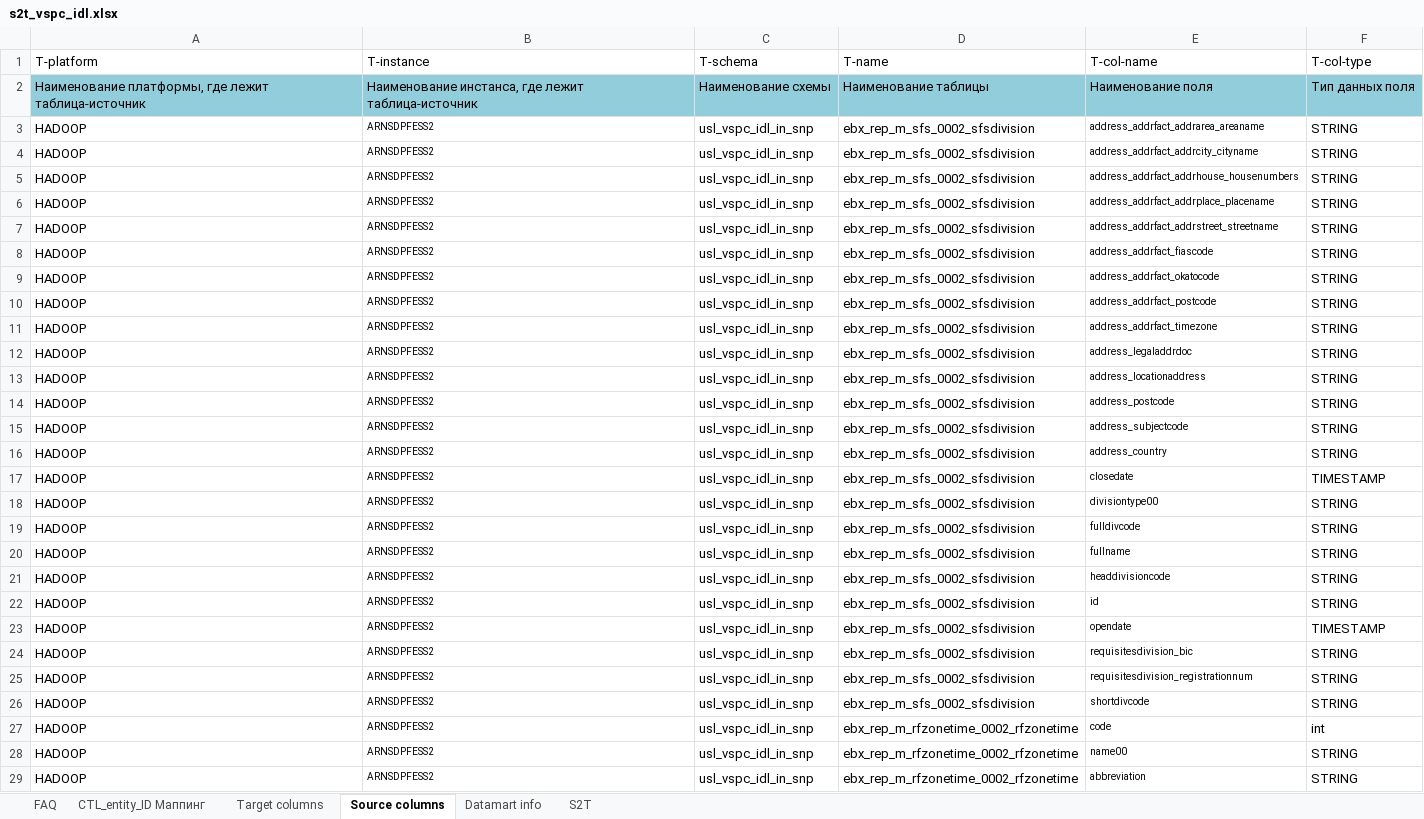
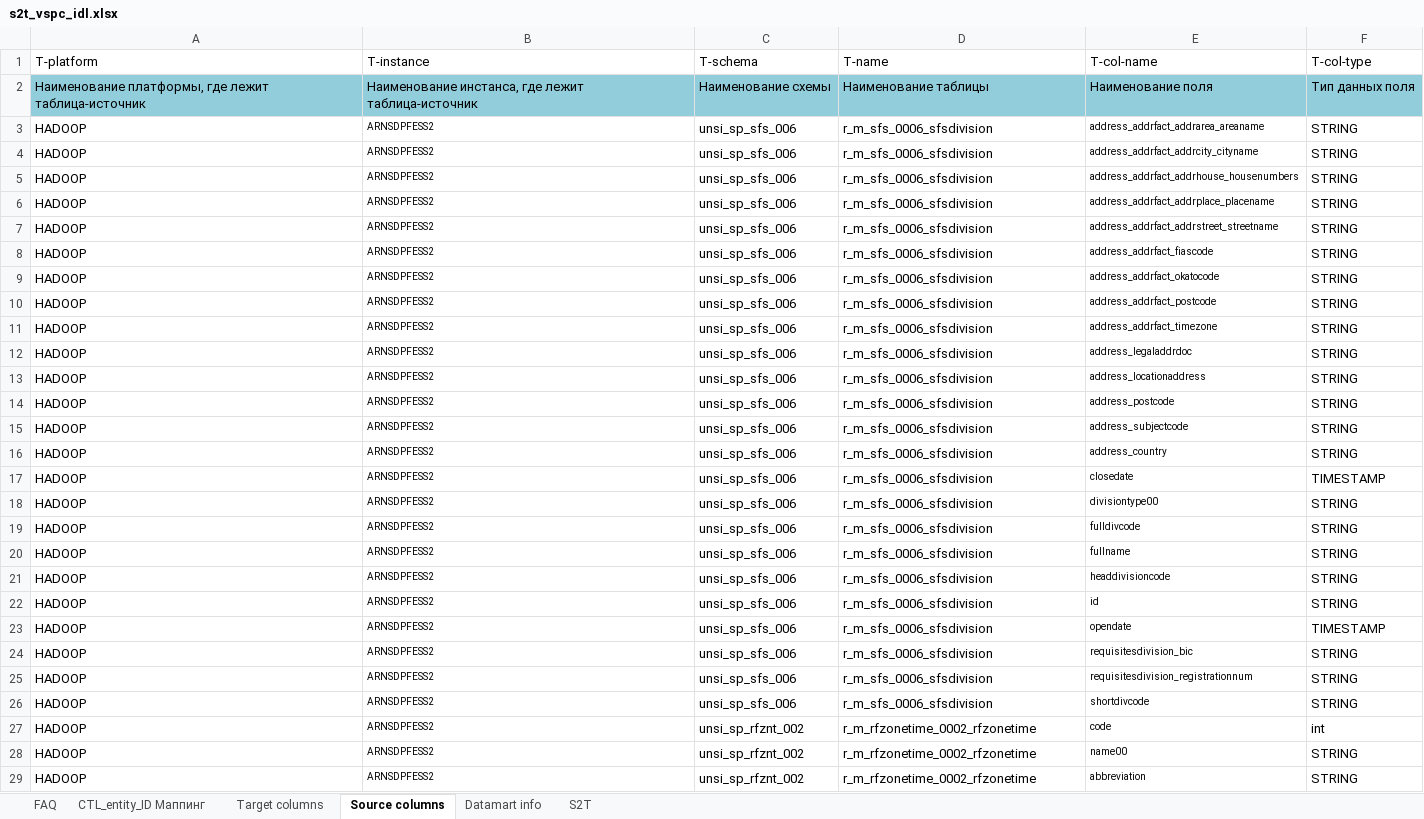
Before and after one commit to EtsuKeks/vspc_idl, an Excel workbook: src/main/resources/s2t/s2t_vspc_idl.xlsx, sheet Source columns, drawn as a sheet; only a part is shown; values as stored, in another font and other column widths than the file's, no borders; charts and pictures not drawn; the diff covers the shown part only; the diff names each change by its address in the sheet, - before the commit and + after, or states it on an @@ line.

Commit message:
VSPC_IDL (release/4.0): миграция источников справочников ebx->УНСИ (well v022) в resources
Замена входных справочников ebx на УНСИ (КАП807) по дельте well v022,
наложенной на delta release/4.0<->release/3.0:
- rfzonetime: usl_vspc_idl_in.ebx_rep_m_rfzonetime_0002 (953008916) ->
  unsi_sp_rfznt_002.r_m_rfzonetime_0002_rfzonetime (912080145)
- sfsdivision/successors: ebx_rep_m_sfs_0002 (953018846) ->
  unsi_sp_sfs_006.r_m_sfs_0006_{sfsdivision,successors} (912080349)

- ctl: rename v021->v022, entity ids/комменты в первых двух сущностях (fw 3.16.1 сохранён)
- meta: остаётся _v021 (резолвер spec 021), lineage/archiveProviderEntities/tables -> unsi
- s2t x2: 3 УНСИ-блока, удалён дифф-блок ebx_rep_d_sfs, fix time_zone_rf->rfzonetime в diff
- rrm: +2 роли r_fess_unsi_sp_{rfznt_002,sfs_006}_ro (v022_fw_3.9.6)
- dq: customer_name -> Лапухов Виктор Витальевич (v022_fw_3.9.6, CRLF восстановлен)
- devops.json: kkd-spod/template_files -> dq v022

VSPCIDL-267

```diff
--- a/src/main/resources/s2t/s2t_vspc_idl.xlsx (sheet Source columns)
+++ b/src/main/resources/s2t/s2t_vspc_idl.xlsx (sheet Source columns)
-C3:C26 (T-schema): usl_vspc_idl_in_snp
+C3:C26 (T-schema): unsi_sp_sfs_006
-D3:D26 (T-name): ebx_rep_m_sfs_0002_sfsdivision
+D3:D26 (T-name): r_m_sfs_0006_sfsdivision
-C27:C29 (T-schema): usl_vspc_idl_in_snp
+C27:C29 (T-schema): unsi_sp_rfznt_002
-D27:D29 (T-name): ebx_rep_m_rfzonetime_0002_rfzonetime
+D27:D29 (T-name): r_m_rfzonetime_0002_rfzonetime
```
Also changed, not shown: 24 removed rows and 14 edited cells elsewhere in this sheet, sheet S2T, charts or pictures, src/main/resources/s2t/s2t_vspc_idl_diff.xlsx, 6 other files.
